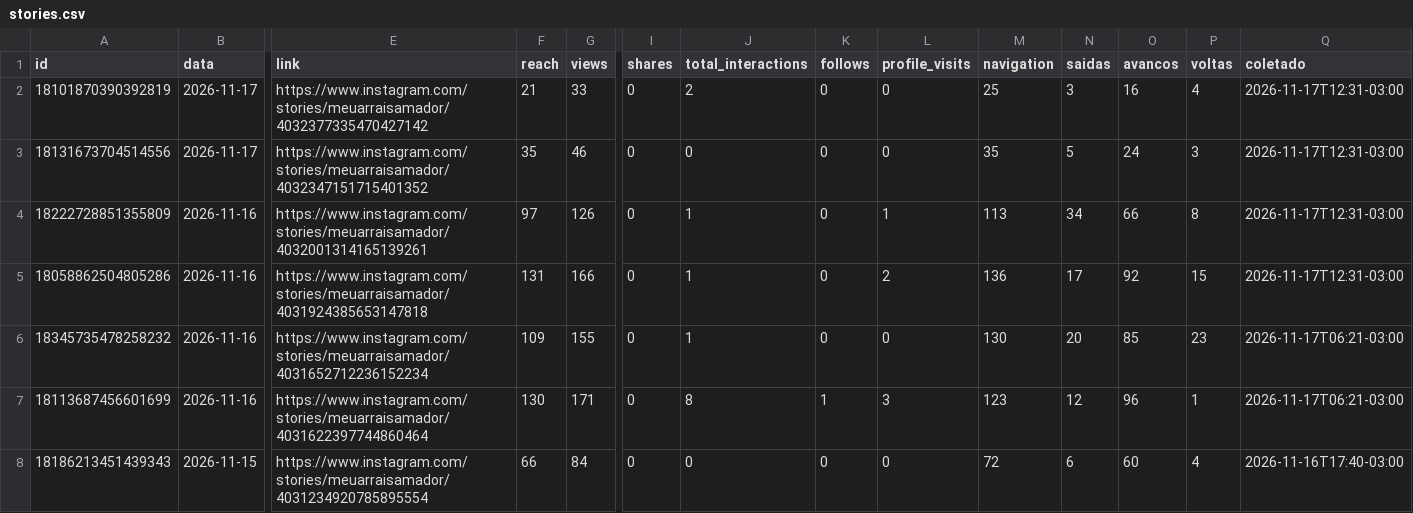
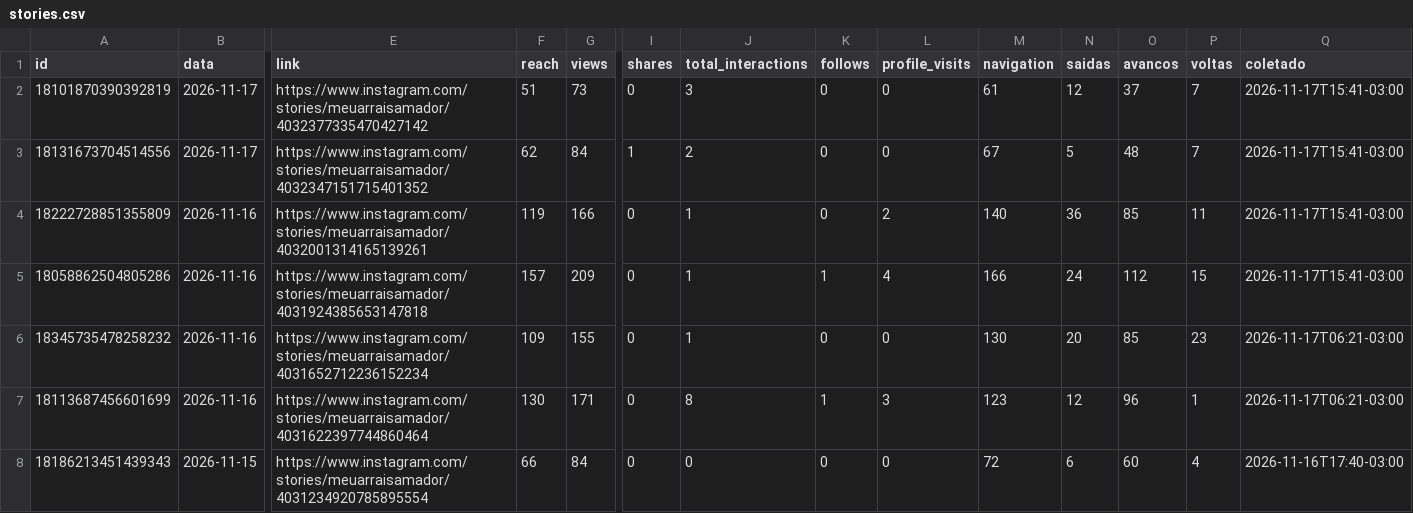
Before and after one commit to denysdmo/maa-publicador, a CSV file: metricas/stories.csv, drawn as a sheet; only a part is shown, gaps mark what is left out; the diff names each change by its address in the sheet, - before the commit and + after, or states it on an @@ line.

```diff
--- a/metricas/stories.csv
+++ b/metricas/stories.csv
-F2 (reach): 21
+F2 (reach): 51
-G2 (views): 33
+G2 (views): 73
-J2 (total_interactions): 2
+J2 (total_interactions): 3
-M2 (navigation): 25
+M2 (navigation): 61
-N2 (saidas): 3
+N2 (saidas): 12
-O2 (avancos): 16
+O2 (avancos): 37
-P2 (voltas): 4
+P2 (voltas): 7
-Q2:Q5 (coletado): 2026-11-17T12:31-03:00
+Q2:Q5 (coletado): 2026-11-17T15:41-03:00
-F3 (reach): 35
+F3 (reach): 62
-G3 (views): 46
+G3 (views): 84
-I3 (shares): 0
+I3 (shares): 1
-J3 (total_interactions): 0
+J3 (total_interactions): 2
-M3 (navigation): 35
+M3 (navigation): 67
-O3 (avancos): 24
+O3 (avancos): 48
-P3 (voltas): 3
+P3 (voltas): 7
-F4 (reach): 97
+F4 (reach): 119
-G4 (views): 126
+G4 (views): 166
-L4 (profile_visits): 1
+L4 (profile_visits): 2
-M4 (navigation): 113
+M4 (navigation): 140
-N4 (saidas): 34
+N4 (saidas): 36
-O4 (avancos): 66
+O4 (avancos): 85
-P4 (voltas): 8
+P4 (voltas): 11
-F5 (reach): 131
+F5 (reach): 157
-G5 (views): 166
+G5 (views): 209
-K5 (follows): 0
+K5 (follows): 1
-L5 (profile_visits): 2
+L5 (profile_visits): 4
-M5 (navigation): 136
+M5 (navigation): 166
-N5 (saidas): 17
+N5 (saidas): 24
-O5 (avancos): 92
+O5 (avancos): 112
```
Also changed, not shown: metricas/conta.csv, metricas/midias.csv, 2 other files.
